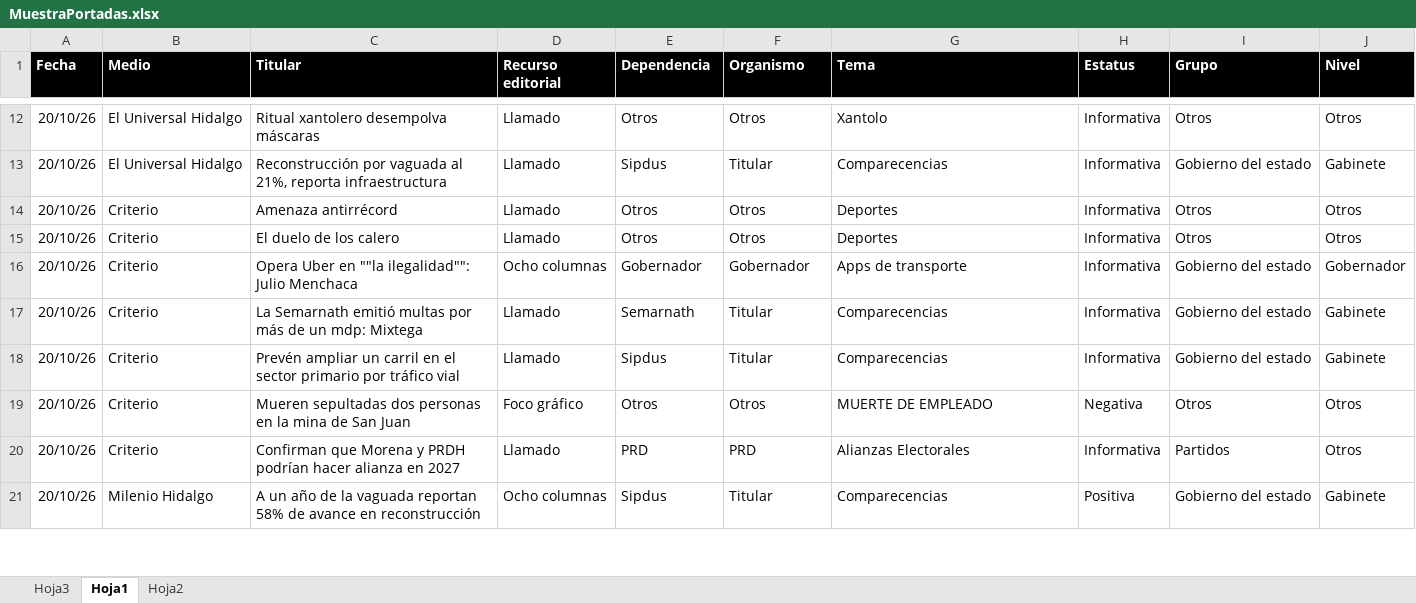
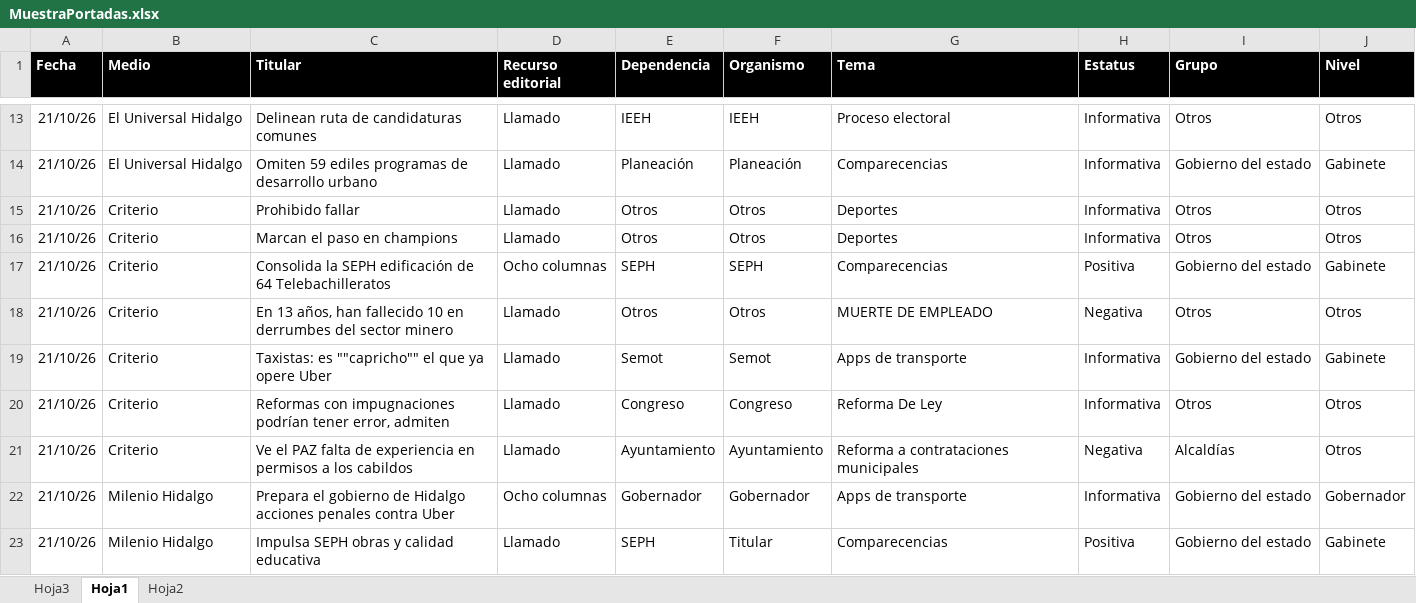
Before and after one commit to thelonious9/Reporteportadas, an Excel workbook: MuestraPortadas.xlsx, sheet Hoja1, drawn as a sheet; only a part is shown, gaps mark what is left out; values as stored, in another font and other column widths than the file's, no borders; conditional formats and table styles not drawn; removed rows and columns are numbered as before the commit, all else as after; the diff covers the shown part only; the diff names each change by its address in the sheet, - before the commit and + after, or states it on an @@ line.

```diff
--- a/MuestraPortadas.xlsx (sheet Hoja1)
+++ b/MuestraPortadas.xlsx (sheet Hoja1)
-A13:A16 (Fecha): 20/10/26
+A13:A16 (Fecha): 21/10/26
-C13 (Titular): Ritual xantolero desempolva máscaras
+C13 (Titular): Delinean ruta de candidaturas comunes
-E13 (Dependencia): Otros
+E13 (Dependencia): IEEH
-F13 (Organismo): Otros
+F13 (Organismo): IEEH
-G13 (Tema): Xantolo
+G13 (Tema): Proceso electoral
-C14 (Titular): Reconstrucción por vaguada al 21%, reporta infraestructura
+C14 (Titular): Omiten 59 ediles programas de desarrollo urbano
-E14 (Dependencia): Sipdus
+E14 (Dependencia): Planeación
-F14 (Organismo): Titular
+F14 (Organismo): Planeación
-C15 (Titular): Amenaza antirrécord
+C15 (Titular): Prohibido fallar
-C16 (Titular): El duelo de los calero
+C16 (Titular): Marcan el paso en champions
-row 16: 20/10/26 | Criterio | Opera Uber en ""la ilegalidad"": Julio Menchaca | Ocho columnas | Gobernador | Gobernador | Apps de transporte | Informativa | Gobierno del estado | Gobernador
-row 17: 20/10/26 | Criterio | La Semarnath emitió multas por más de un mdp: Mixtega | Llamado | Semarnath | Titular | Comparecencias | Informativa | Gobierno del estado | Gabinete
-A17:A18 (Fecha): 20/10/26
+A17:A18 (Fecha): 21/10/26
-C17 (Titular): Prevén ampliar un carril en el sector primario por tráfico vial
+C17 (Titular): Consolida la SEPH edificación de 64 Telebachilleratos
-D17 (Recurso editorial): Llamado
+D17 (Recurso editorial): Ocho columnas
-E17 (Dependencia): Sipdus
+E17 (Dependencia): SEPH
-F17 (Organismo): Titular
+F17 (Organismo): SEPH
-H17 (Estatus): Informativa
+H17 (Estatus): Positiva
-C18 (Titular): Mueren sepultadas dos personas en la mina de San Juan
+C18 (Titular): En 13 años, han fallecido 10 en derrumbes del sector minero
-D18 (Recurso editorial): Foco gráfico
+D18 (Recurso editorial): Llamado
+row 19: 21/10/26 | Criterio | Taxistas: es ""capricho"" el que ya opere Uber | Llamado | Semot | Semot | Apps de transporte | Informativa | Gobierno del estado | Gabinete
-A20 (Fecha): 20/10/26
+A20 (Fecha): 21/10/26
-C20 (Titular): Confirman que Morena y PRDH podrían hacer alianza en 2027
+C20 (Titular): Reformas con impugnaciones podrían tener error, admiten
-E20 (Dependencia): PRD
+E20 (Dependencia): Congreso
-F20 (Organismo): PRD
+F20 (Organismo): Congreso
-G20 (Tema): Alianzas Electorales
+G20 (Tema): Reforma De Ley
-I20 (Grupo): Partidos
+I20 (Grupo): Otros
+row 21: 21/10/26 | Criterio | Ve el PAZ falta de experiencia en permisos a los cabildos | Llamado | Ayuntamiento | Ayuntamiento | Reforma a contrataciones municipales | Negativa | Alcaldías | Otros
+row 22: 21/10/26 | Milenio Hidalgo | Prepara el gobierno de Hidalgo acciones penales contra Uber | Ocho columnas | Gobernador | Gobernador | Apps de transporte | Informativa | Gobierno del estado | Gobernador
-A23 (Fecha): 20/10/26
+A23 (Fecha): 21/10/26
-C23 (Titular): A un año de la vaguada reportan 58% de avance en reconstrucción
+C23 (Titular): Impulsa SEPH obras y calidad educativa
-D23 (Recurso editorial): Ocho columnas
+D23 (Recurso editorial): Llamado
-E23 (Dependencia): Sipdus
+E23 (Dependencia): SEPH
```
Also changed, not shown: 23 added rows, 16 removed rows and 153 edited cells elsewhere in this sheet, 1 other file.
